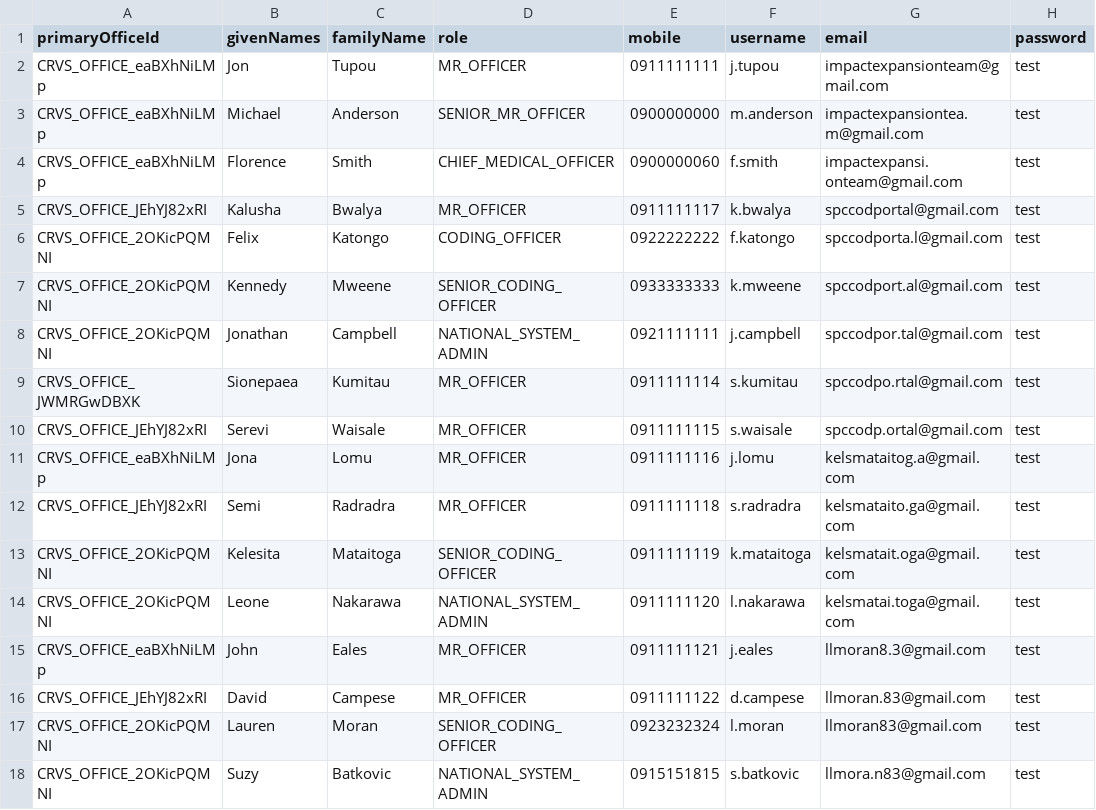
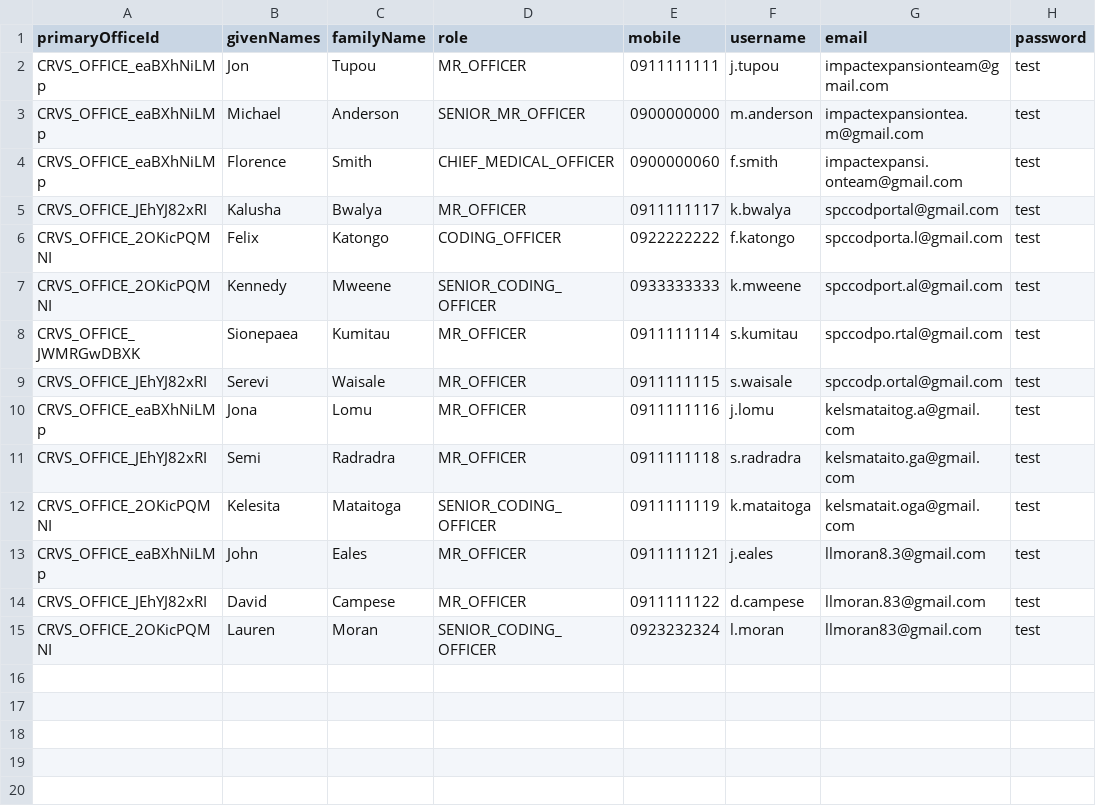
Before and after one commit to opencrvs/spc-cod-portal, a CSV file: src/data-seeding/employees/source/default-employees.csv, drawn as a sheet; the diff names each change by its address in the sheet, - before the commit and + after, or states it on an @@ line.

Commit message:
Deprecate Nat Sys Admin as Senior Coding Officer plays this role (#146)

```diff
--- a/src/data-seeding/employees/source/default-employees.csv
+++ b/src/data-seeding/employees/source/default-employees.csv
-row 8: CRVS_OFFICE_2OKicPQMNI | Jonathan | Campbell | NATIONAL_SYSTEM_ADMIN | 0921111111 | j.campbell | spccodpor.tal@gmail.com | test
-row 14: CRVS_OFFICE_2OKicPQMNI | Leone | Nakarawa | NATIONAL_SYSTEM_ADMIN | 0911111120 | l.nakarawa | kelsmatai.toga@gmail.com | test
-row 18: CRVS_OFFICE_2OKicPQMNI | Suzy | Batkovic | NATIONAL_SYSTEM_ADMIN | 0915151815 | s.batkovic | llmora.n83@gmail.com | test
```
Also changed, not shown: src/translations/client.csv, 2 other files.
